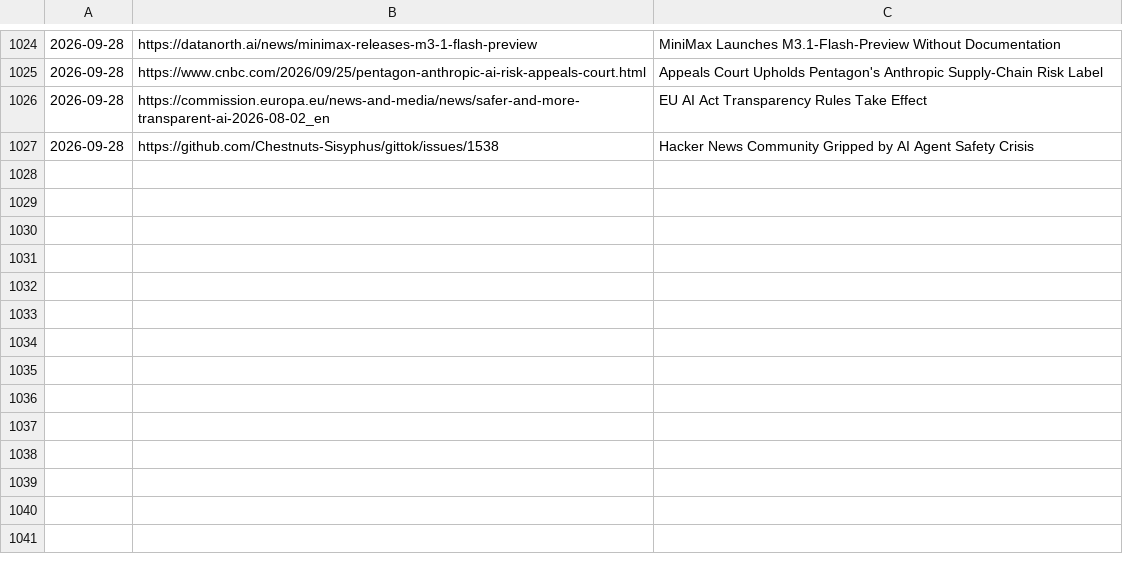
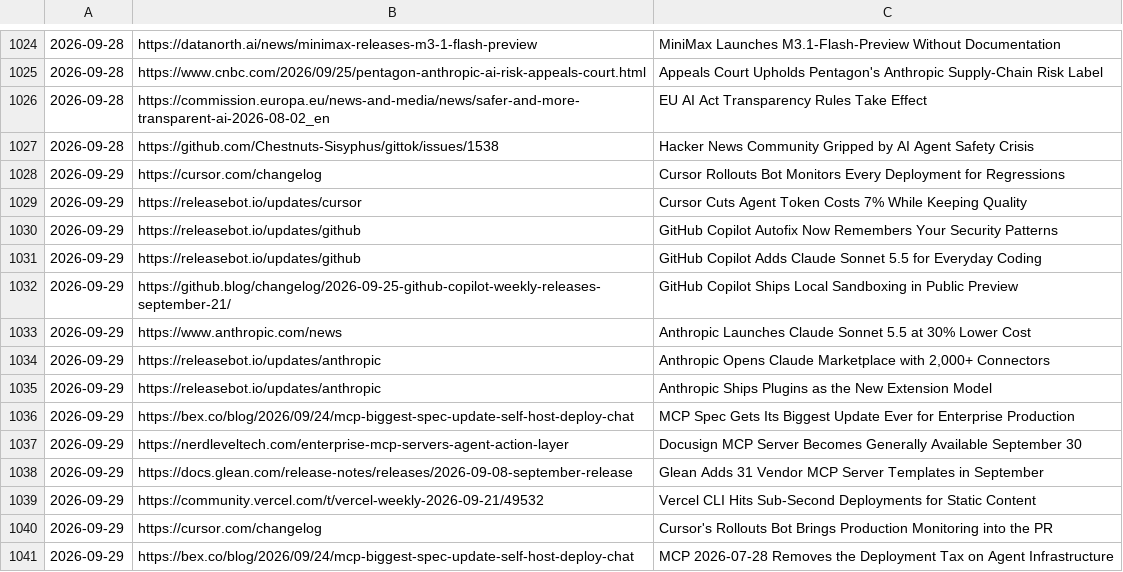
Before and after one commit to anshvidyarthi/custom-morning-digests, a TSV file: .covered-urls.tsv, drawn as a sheet; only a part is shown, gaps mark what is left out.

```diff
--- a/.covered-urls.tsv
+++ b/.covered-urls.tsv
@@ -1027 +1027,15 @@
 2026-09-28	https://github.com/Chestnuts-Sisyphus/gittok/issues/1538	Hacker News Community Gripped by AI Agent Safety Crisis
+2026-09-29	https://cursor.com/changelog	Cursor Rollouts Bot Monitors Every Deployment for Regressions
+2026-09-29	https://releasebot.io/updates/cursor	Cursor Cuts Agent Token Costs 7% While Keeping Quality
+2026-09-29	https://releasebot.io/updates/github	GitHub Copilot Autofix Now Remembers Your Security Patterns
+2026-09-29	https://releasebot.io/updates/github	GitHub Copilot Adds Claude Sonnet 5.5 for Everyday Coding
+2026-09-29	https://github.blog/changelog/2026-09-25-github-copilot-weekly-releases-september-21/	GitHub Copilot Ships Local Sandboxing in Public Preview
+2026-09-29	https://www.anthropic.com/news	Anthropic Launches Claude Sonnet 5.5 at 30% Lower Cost
+2026-09-29	https://releasebot.io/updates/anthropic	Anthropic Opens Claude Marketplace with 2,000+ Connectors
+2026-09-29	https://releasebot.io/updates/anthropic	Anthropic Ships Plugins as the New Extension Model
+2026-09-29	https://bex.co/blog/2026/09/24/mcp-biggest-spec-update-self-host-deploy-chat	MCP Spec Gets Its Biggest Update Ever for Enterprise Production
+2026-09-29	https://nerdleveltech.com/enterprise-mcp-servers-agent-action-layer	Docusign MCP Server Becomes Generally Available September 30
+2026-09-29	https://docs.glean.com/release-notes/releases/2026-09-08-september-release	Glean Adds 31 Vendor MCP Server Templates in September
+2026-09-29	https://community.vercel.com/t/vercel-weekly-2026-09-21/49532	Vercel CLI Hits Sub-Second Deployments for Static Content
+2026-09-29	https://cursor.com/changelog	Cursor's Rollouts Bot Brings Production Monitoring into the PR
+2026-09-29	https://bex.co/blog/2026/09/24/mcp-biggest-spec-update-self-host-deploy-chat	MCP 2026-07-28 Removes the Deployment Tax on Agent Infrastructure
```
Also changed, not shown: 1 other file.
